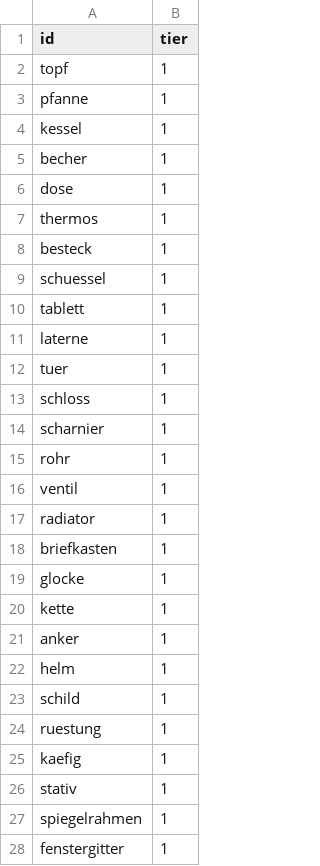
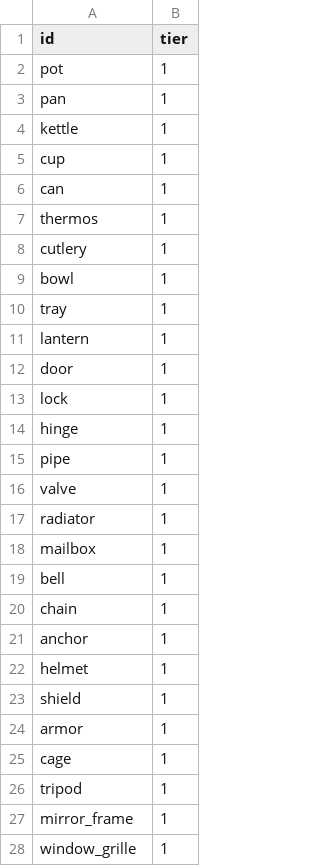
Before and after one commit to ClemensDinkel/Craftomation, a CSV file: packages/backend/src/data/metal_products.csv, drawn as a sheet; only a part is shown; the diff covers the shown part only.

```diff
--- a/packages/backend/src/data/metal_products.csv
+++ b/packages/backend/src/data/metal_products.csv
@@ -1,28 +1,28 @@
 id,tier
-topf,1
-pfanne,1
-kessel,1
-becher,1
-dose,1
+pot,1
+pan,1
+kettle,1
+cup,1
+can,1
 thermos,1
-besteck,1
-schuessel,1
-tablett,1
-laterne,1
-tuer,1
-schloss,1
-scharnier,1
-rohr,1
-ventil,1
+cutlery,1
+bowl,1
+tray,1
+lantern,1
+door,1
+lock,1
+hinge,1
+pipe,1
+valve,1
 radiator,1
-briefkasten,1
-glocke,1
-kette,1
-anker,1
-helm,1
-schild,1
-ruestung,1
-kaefig,1
-stativ,1
-spiegelrahmen,1
-fenstergitter,1
+mailbox,1
+bell,1
+chain,1
+anchor,1
+helmet,1
+shield,1
+armor,1
+cage,1
+tripod,1
+mirror_frame,1
+window_grille,1
```
Also changed, not shown: 3 added rows, 3 removed rows and 73 edited cells elsewhere in this file, packages/backend/src/data/organic_products.csv, 16 other files.
